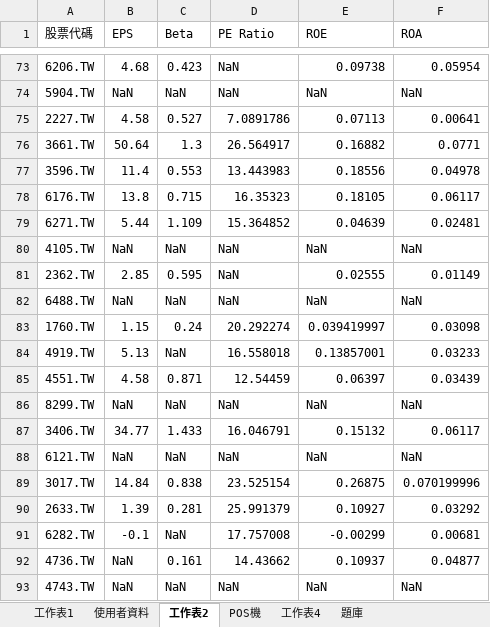
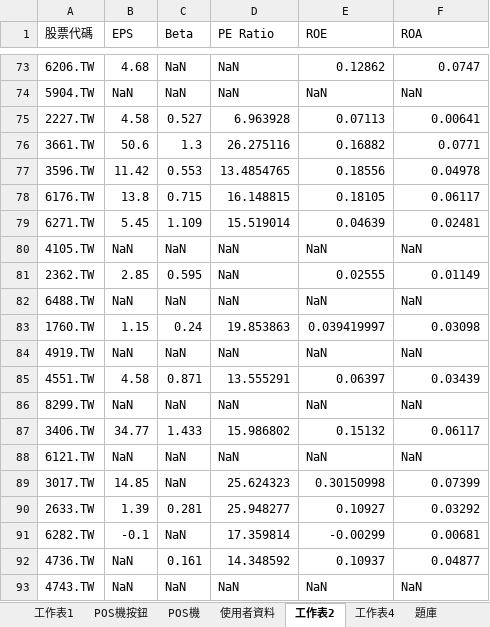
Before and after one commit to Shawn-lung/-morning, an Excel workbook: YYDS.xlsm, sheet 工作表2, drawn as a sheet; only a part is shown, gaps mark what is left out; values as stored, in another font and other column widths than the file's, no borders; charts and pictures not drawn; the diff covers the shown part only; the diff names each change by its address in the sheet, - before the commit and + after, or states it on an @@ line.

```diff
--- a/YYDS.xlsm (sheet 工作表2)
+++ b/YYDS.xlsm (sheet 工作表2)
+sheet tab: POS機按鈕
@@ sheet tab order changed: 工作表1 | POS機按鈕 | POS機 | 使用者資料 | 工作表2 | 工作表4 | 題庫 @@
-C73 (Beta): 0.423
+C73 (Beta): NaN
-E73 (ROE): 0.09738
+E73 (ROE): 0.12862
-F73 (ROA): 0.05954
+F73 (ROA): 0.0747
-D75 (PE Ratio): 7.0891786
+D75 (PE Ratio): 6.963928
-B76 (EPS): 50.64
+B76 (EPS): 50.6
-D76 (PE Ratio): 26.564917
+D76 (PE Ratio): 26.275116
-B77 (EPS): 11.4
+B77 (EPS): 11.42
-D77 (PE Ratio): 13.443983
+D77 (PE Ratio): 13.4854765
-D78 (PE Ratio): 16.35323
+D78 (PE Ratio): 16.148815
-B79 (EPS): 5.44
+B79 (EPS): 5.45
-D79 (PE Ratio): 15.364852
+D79 (PE Ratio): 15.519014
-D83 (PE Ratio): 20.292274
+D83 (PE Ratio): 19.853863
-B84 (EPS): 5.13
+B84 (EPS): NaN
-D84 (PE Ratio): 16.558018
+D84 (PE Ratio): NaN
-E84 (ROE): 0.13857001
+E84 (ROE): NaN
-F84 (ROA): 0.03233
+F84 (ROA): NaN
-D85 (PE Ratio): 12.54459
+D85 (PE Ratio): 13.555291
-D87 (PE Ratio): 16.046791
+D87 (PE Ratio): 15.986802
-B89 (EPS): 14.84
+B89 (EPS): 14.85
-C89 (Beta): 0.838
+C89 (Beta): NaN
-D89 (PE Ratio): 23.525154
+D89 (PE Ratio): 25.624323
-E89 (ROE): 0.26875
+E89 (ROE): 0.30150998
-F89 (ROA): 0.070199996
+F89 (ROA): 0.07399
-D90 (PE Ratio): 25.991379
+D90 (PE Ratio): 25.948277
-D91 (PE Ratio): 17.757008
+D91 (PE Ratio): 17.359814
-D92 (PE Ratio): 14.43662
+D92 (PE Ratio): 14.348592
```
Also changed, not shown: 93 edited cells elsewhere in this sheet, sheet 題庫, sheet 使用者資料, charts or pictures, taiex_mid100_stock_data.xlsx.
